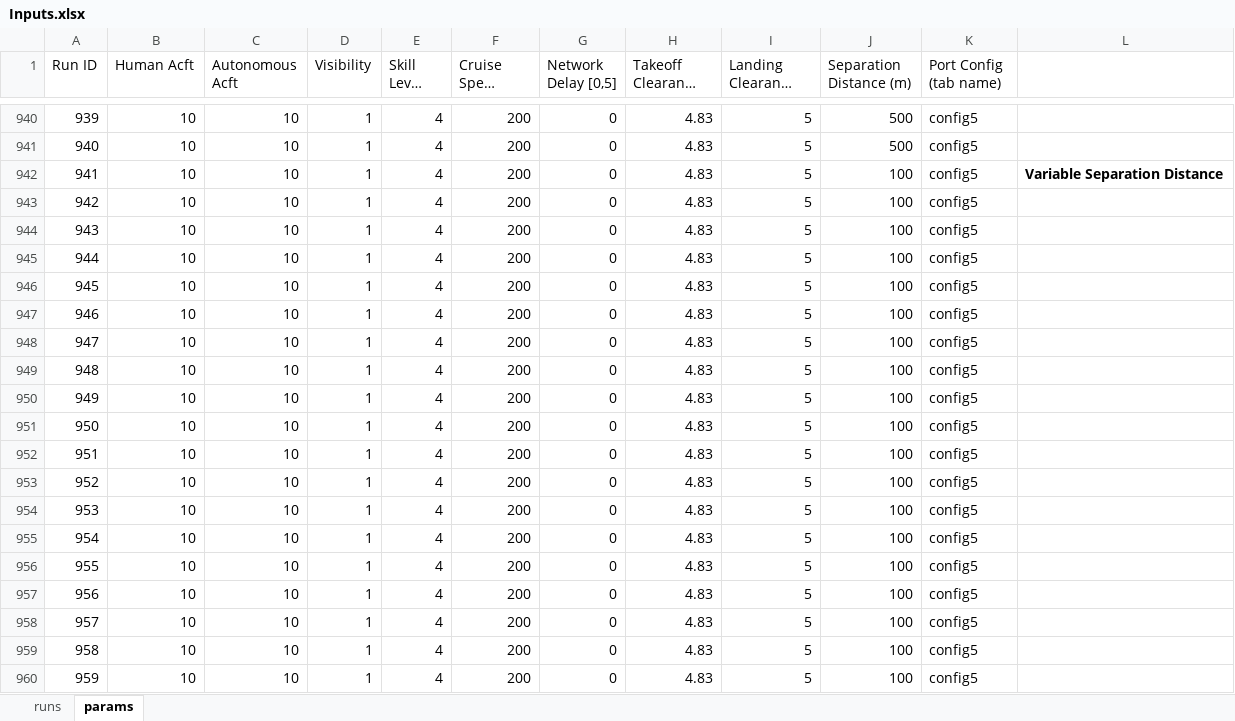
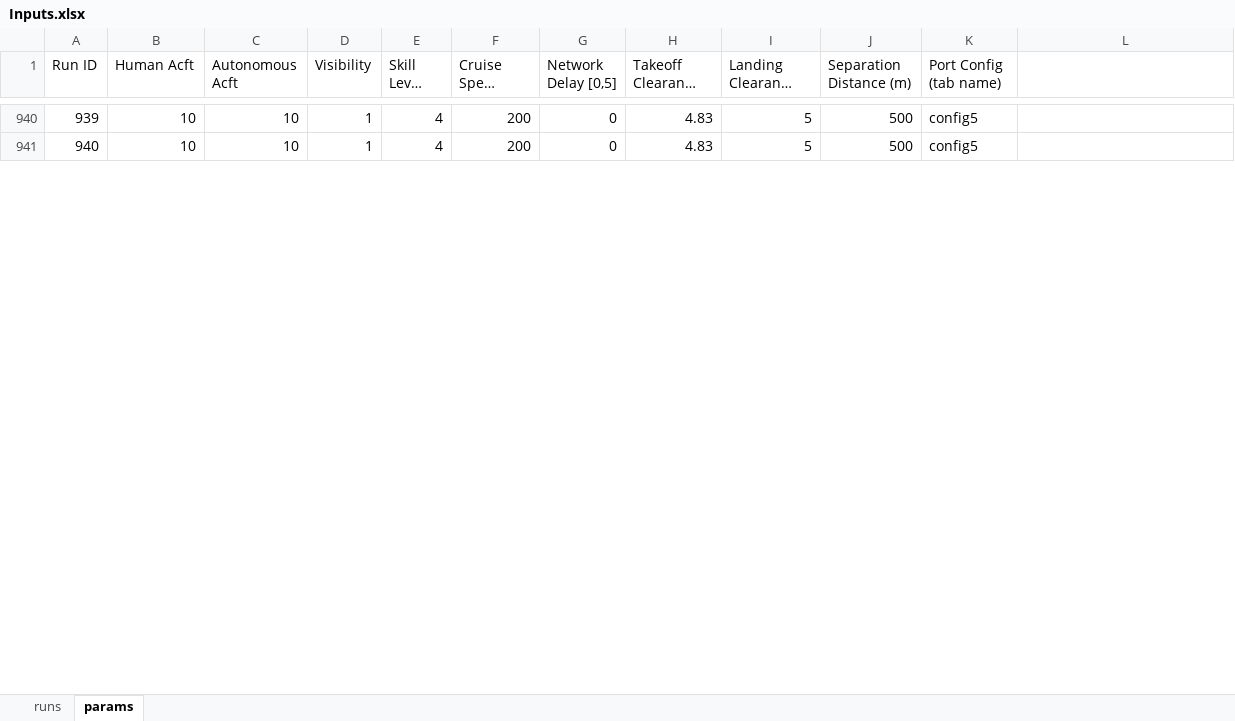
Before and after one commit to myers203/SoS12, an Excel workbook: AAE 560 Air Taxi Model/+airtaxi/Inputs.xlsx, sheet params, drawn as a sheet; only a part is shown, gaps mark what is left out; long unchanged cells end in …; values as stored, in another font and other column widths than the file's, no borders; removed rows and columns are numbered as before the commit, all else as after; the diff covers the shown part only; the diff names each change by its address in the sheet, - before the commit and + after, or states it on an @@ line.

Commit message:
updated input file

```diff
--- a/AAE 560 Air Taxi Model/+airtaxi/Inputs.xlsx (sheet params)
+++ b/AAE 560 Air Taxi Model/+airtaxi/Inputs.xlsx (sheet params)
-row 942: 941 | 10 | 10 | 1 | 4 | 200 | 0 | 4.83 | 5 | 100 | config5 | Variable Separation Distance
-row 943: 942 | 10 | 10 | 1 | 4 | 200 | 0 | 4.83 | 5 | 100 | config5
-row 944: 943 | 10 | 10 | 1 | 4 | 200 | 0 | 4.83 | 5 | 100 | config5
-row 945: 944 | 10 | 10 | 1 | 4 | 200 | 0 | 4.83 | 5 | 100 | config5
-row 946: 945 | 10 | 10 | 1 | 4 | 200 | 0 | 4.83 | 5 | 100 | config5
-row 947: 946 | 10 | 10 | 1 | 4 | 200 | 0 | 4.83 | 5 | 100 | config5
-row 948: 947 | 10 | 10 | 1 | 4 | 200 | 0 | 4.83 | 5 | 100 | config5
-row 949: 948 | 10 | 10 | 1 | 4 | 200 | 0 | 4.83 | 5 | 100 | config5
-row 950: 949 | 10 | 10 | 1 | 4 | 200 | 0 | 4.83 | 5 | 100 | config5
-row 951: 950 | 10 | 10 | 1 | 4 | 200 | 0 | 4.83 | 5 | 100 | config5
-row 952: 951 | 10 | 10 | 1 | 4 | 200 | 0 | 4.83 | 5 | 100 | config5
-row 953: 952 | 10 | 10 | 1 | 4 | 200 | 0 | 4.83 | 5 | 100 | config5
-row 954: 953 | 10 | 10 | 1 | 4 | 200 | 0 | 4.83 | 5 | 100 | config5
-row 955: 954 | 10 | 10 | 1 | 4 | 200 | 0 | 4.83 | 5 | 100 | config5
-row 956: 955 | 10 | 10 | 1 | 4 | 200 | 0 | 4.83 | 5 | 100 | config5
-row 957: 956 | 10 | 10 | 1 | 4 | 200 | 0 | 4.83 | 5 | 100 | config5
-row 958: 957 | 10 | 10 | 1 | 4 | 200 | 0 | 4.83 | 5 | 100 | config5
-row 959: 958 | 10 | 10 | 1 | 4 | 200 | 0 | 4.83 | 5 | 100 | config5
-row 960: 959 | 10 | 10 | 1 | 4 | 200 | 0 | 4.83 | 5 | 100 | config5
```
Also changed, not shown: 1 added row, 62 removed rows, 75 edited cells and row numbers in column A elsewhere in this sheet, sheet runs.
